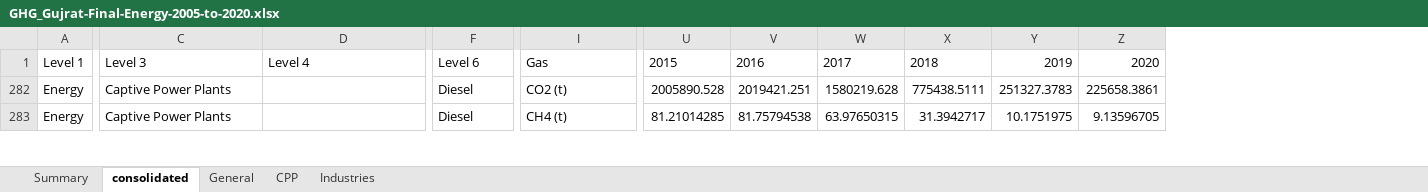
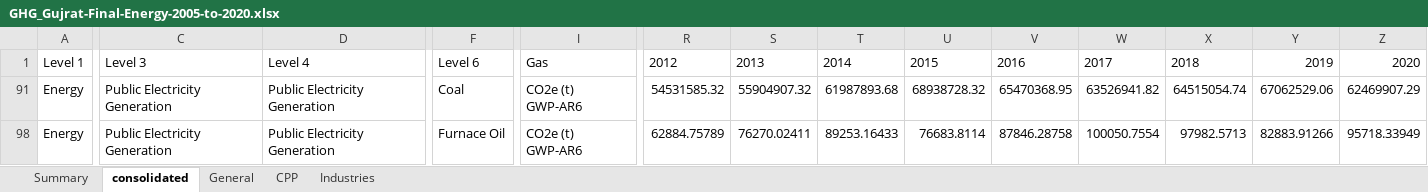
Before and after one commit to amnmalik/GJ_historical_emissions_energy, an Excel workbook: data/GHG_Gujrat-Final-Energy-2005-to-2020.xlsx, sheet consolidated, drawn as a sheet; only a part is shown, gaps mark what is left out; values as stored, in another font and other column widths than the file's, no borders; addresses are those after the commit; the diff covers the shown part only; the diff names each change by its address in the sheet, - before the commit and + after, or states it on an @@ line.

```diff
--- a/data/GHG_Gujrat-Final-Energy-2005-to-2020.xlsx (sheet consolidated)
+++ b/data/GHG_Gujrat-Final-Energy-2005-to-2020.xlsx (sheet consolidated)
@@ column R unhidden, rows 1-98: 2012 | 54531585.32 | 62884.75789 @@
@@ column S unhidden, rows 1-98: 2013 | 55904907.32 | 76270.02411 @@
@@ column T unhidden, rows 1-98: 2014 | 61987893.68 | 89253.16433 @@
-C91: Captive Power Plants
+C91: Public Electricity Generation
-D91: (empty)
+D91: Public Electricity Generation
-F91: Diesel
+F91: Coal
-I91: CO2 (t)
+I91: CO2e (t) GWP-AR6
-U91: 2005890.528
+U91: 68938728.32
-V91: 2019421.251
+V91: 65470368.95
-W91: 1580219.628
+W91: 63526941.82
-X91: 775438.5111
+X91: 64515054.74
-Y91: 251327.3783
+Y91: 67062529.06
-Z91: 225658.3861
+Z91: 62469907.29
-C98: Captive Power Plants
+C98: Public Electricity Generation
-D98: (empty)
+D98: Public Electricity Generation
-F98: Diesel
+F98: Furnace Oil
-I98: CH4 (t)
+I98: CO2e (t) GWP-AR6
-U98: 81.21014285
+U98: 76683.8114
-V98: 81.75794538
+V98: 87846.28758
-W98: 63.97650315
+W98: 100050.7554
-X98: 31.3942717
+X98: 97982.5713
-Y98: 10.1751975
+Y98: 82883.91266
-Z98: 9.13596705
+Z98: 95718.33949
```
Also changed, not shown: 2 added rows, 13 removed rows and 30 edited cells elsewhere in this sheet, hidden cells.
